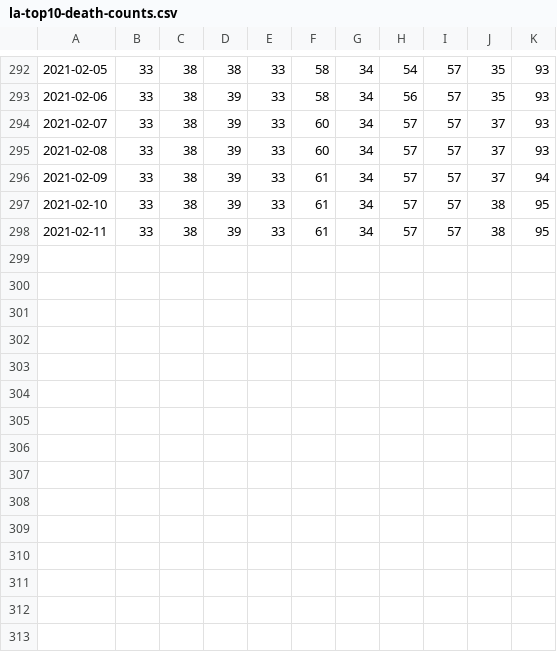
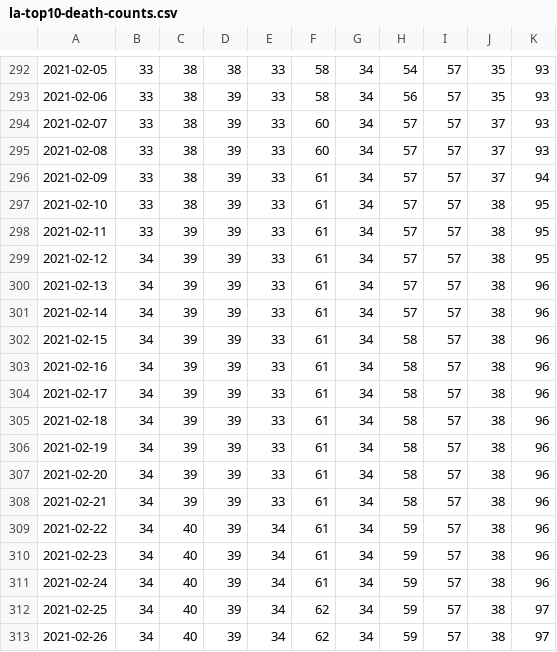
Before and after one commit to ryanvmenezes/covid-los-angeles, a CSV file: snf/la-top10-death-counts.csv, drawn as a sheet; only a part is shown, gaps mark what is left out; the diff names each change by its address in the sheet, - before the commit and + after, or states it on an @@ line.

```diff
--- a/snf/la-top10-death-counts.csv
+++ b/snf/la-top10-death-counts.csv
-C298: 38
+C298: 39
+row 299: 2021-02-12 | 34 | 39 | 39 | 33 | 61 | 34 | 57 | 57 | 38 | 95
+row 300: 2021-02-13 | 34 | 39 | 39 | 33 | 61 | 34 | 57 | 57 | 38 | 96
+row 301: 2021-02-14 | 34 | 39 | 39 | 33 | 61 | 34 | 57 | 57 | 38 | 96
+row 302: 2021-02-15 | 34 | 39 | 39 | 33 | 61 | 34 | 58 | 57 | 38 | 96
+row 303: 2021-02-16 | 34 | 39 | 39 | 33 | 61 | 34 | 58 | 57 | 38 | 96
+row 304: 2021-02-17 | 34 | 39 | 39 | 33 | 61 | 34 | 58 | 57 | 38 | 96
+row 305: 2021-02-18 | 34 | 39 | 39 | 33 | 61 | 34 | 58 | 57 | 38 | 96
+row 306: 2021-02-19 | 34 | 39 | 39 | 33 | 61 | 34 | 58 | 57 | 38 | 96
+row 307: 2021-02-20 | 34 | 39 | 39 | 33 | 61 | 34 | 58 | 57 | 38 | 96
+row 308: 2021-02-21 | 34 | 39 | 39 | 33 | 61 | 34 | 58 | 57 | 38 | 96
+row 309: 2021-02-22 | 34 | 40 | 39 | 34 | 61 | 34 | 59 | 57 | 38 | 96
+row 310: 2021-02-23 | 34 | 40 | 39 | 34 | 61 | 34 | 59 | 57 | 38 | 96
+row 311: 2021-02-24 | 34 | 40 | 39 | 34 | 61 | 34 | 59 | 57 | 38 | 96
+row 312: 2021-02-25 | 34 | 40 | 39 | 34 | 62 | 34 | 59 | 57 | 38 | 97
+row 313: 2021-02-26 | 34 | 40 | 39 | 34 | 62 | 34 | 59 | 57 | 38 | 97
```
Also changed, not shown: snf/kei-ai-deaths-cases.csv, snf/la-death-counts.csv, 6 other files.
